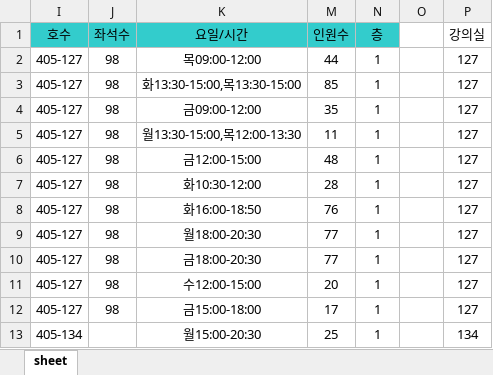
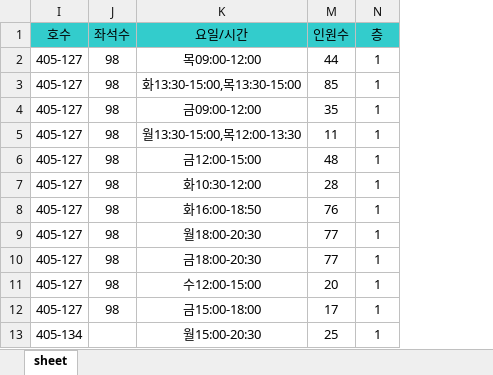
Before and after one commit to CSID-DGU/2024_1_ISECapstone, an Excel workbook: ExcelFiles/LectureByClass.xlsx, sheet sheet, drawn as a sheet; only a part is shown; values as stored, in another font and other column widths than the file's, no borders; the diff names each change by its address in the sheet, - before the commit and + after, or states it on an @@ line.

```diff
--- a/ExcelFiles/LectureByClass.xlsx (sheet sheet)
+++ b/ExcelFiles/LectureByClass.xlsx (sheet sheet)
-column O, empty
-column P (강의실), rows 2-13: 127 | 127 | 127 | 127 | 127 | 127 | 127 | 127 | 127 | 127 | 127 | 134
```
Also changed, not shown: 4 other files.
